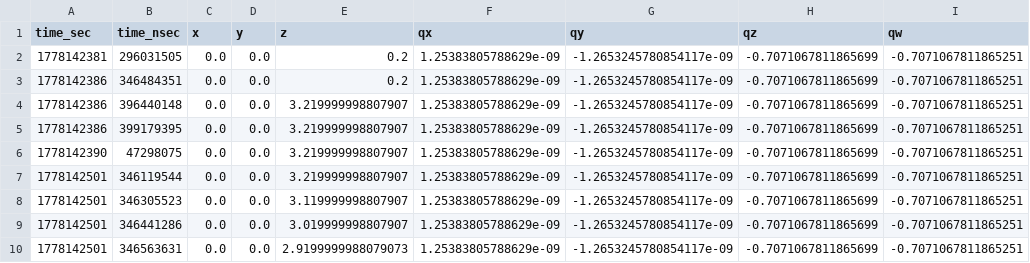
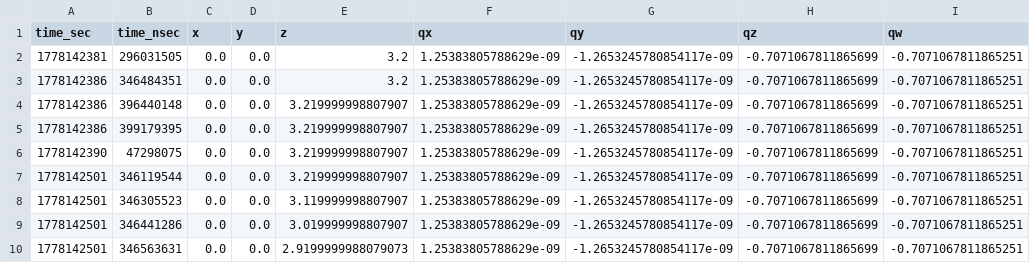
Before and after one commit to sffsadsa/AMLogs, a CSV file: pid_adrc/planned_path.csv, drawn as a sheet; only a part is shown.

```diff
--- a/pid_adrc/planned_path.csv
+++ b/pid_adrc/planned_path.csv
@@ -1,4 +1,4 @@
 time_sec,time_nsec,x,y,z,qx,qy,qz,qw
-1778142381,296031505,0.0,0.0,0.2,1.25383805788629e-09,-1.2653245780854117e-09,-0.7071067811865699,-0.7071067811865251
-1778142386,346484351,0.0,0.0,0.2,1.25383805788629e-09,-1.2653245780854117e-09,-0.7071067811865699,-0.7071067811865251
+1778142381,296031505,0.0,0.0,3.2,1.25383805788629e-09,-1.2653245780854117e-09,-0.7071067811865699,-0.7071067811865251
+1778142386,346484351,0.0,0.0,3.2,1.25383805788629e-09,-1.2653245780854117e-09,-0.7071067811865699,-0.7071067811865251
 1778142386,396440148,0.0,0.0,3.219999998807907,1.25383805788629e-09,-1.2653245780854117e-09,-0.7071067811865699,-0.7071067811865251
```
Also changed, not shown: 11 other files.
